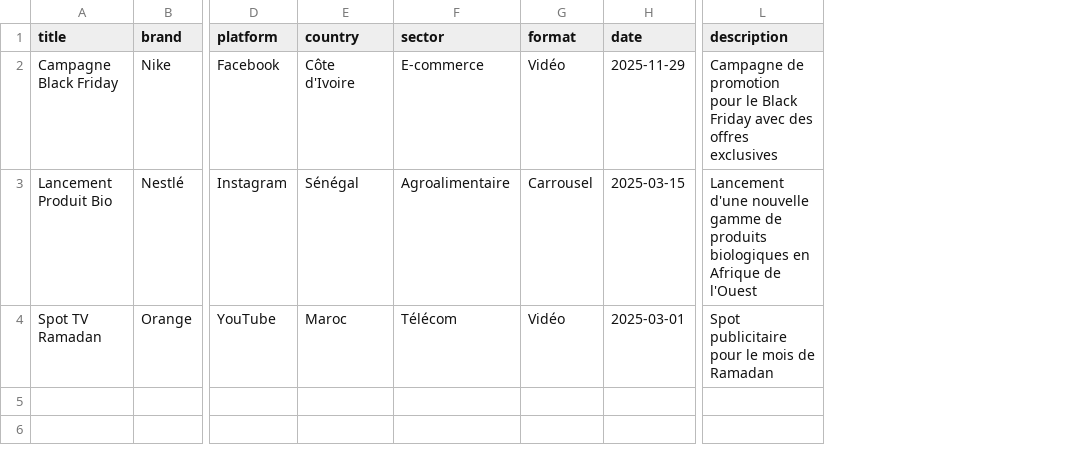
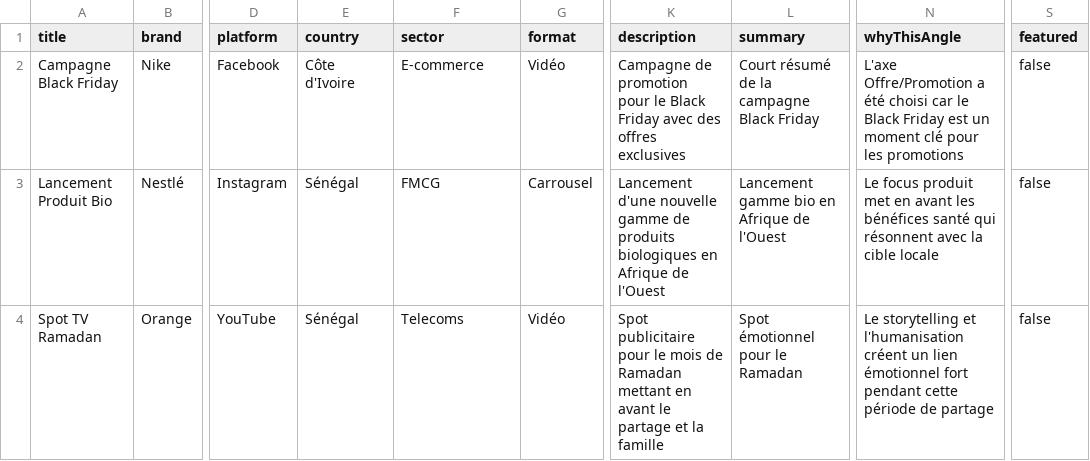
Before and after one commit to jhouedanou/big-five-bootcamp-platform, a CSV file: public/template_creatives.csv, drawn as a sheet; only a part is shown, gaps mark what is left out; removed rows and columns are numbered as before the commit, all else as after; the diff names each change by its address in the sheet, - before the commit and + after, or states it on an @@ line.

Commit message:
feat: ajouter des champs supplémentaires pour l'importation et la gestion des campagnes, incluant résumé, analyse et pourquoi cet axe

```diff
--- a/public/template_creatives.csv
+++ b/public/template_creatives.csv
-column H (date), rows 2-4: 2025-11-29 | 2025-03-15 | 2025-03-01
+column L (summary), rows 2-4: Court résumé de la campagne Black Friday | Lancement gamme bio en Afrique de l'Ouest | Spot émotionnel pour le Ramadan
+column N (whyThisAngle), rows 2-4: L'axe Offre/Promotion a été choisi car le Black Friday est un moment clé pour les promotions | Le focus produit met en avant les bénéfices santé qui résonnent avec la cible locale | Le storytelling et l'humanisation créent un lien émotionnel fort pendant cette période de partage
+column S (featured), rows 2-4: all false
-F3 (sector): Agroalimentaire
+F3 (sector): FMCG
-E4 (country): Maroc
+E4 (country): Sénégal
-F4 (sector): Télécom
+F4 (sector): Telecoms
-K4 (description): …de Ramadan
+K4 (description): …de Ramadan mettant en avant le partage et la famille
```
Also changed, not shown: 6 other files.
